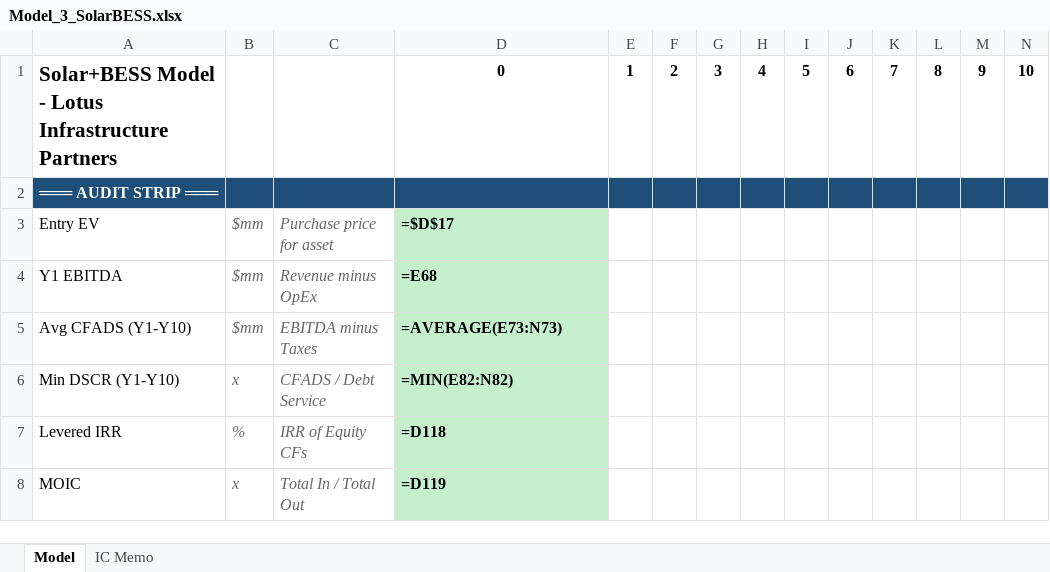
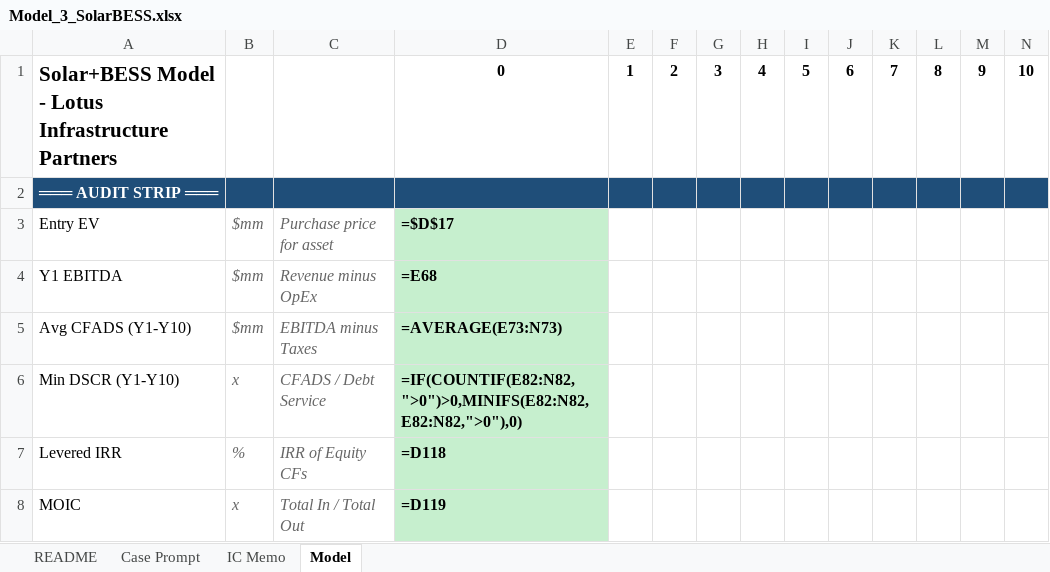
Before and after one commit to aktbd/dcf-modeling, an Excel workbook: deliverables/deliverables-20260120-0030/Model_3_SolarBESS.xlsx, sheet Model, drawn as a sheet; only a part is shown; values as stored, in another font and other column widths than the file's, no borders; formulas without a stored value are shown as written; the diff names each change by its address in the sheet, - before the commit and + after, or states it on an @@ line.

```diff
--- a/deliverables/deliverables-20260120-0030/Model_3_SolarBESS.xlsx (sheet Model)
+++ b/deliverables/deliverables-20260120-0030/Model_3_SolarBESS.xlsx (sheet Model)
+sheet tab: README
+sheet tab: Case Prompt
@@ sheet tab order changed: README | Case Prompt | IC Memo | Model @@
-D6: =MIN(E82:N82)
+D6: =IF(COUNTIF(E82:N82,">0")>0,MINIFS(E82:N82,E82:N82,">0"),0)
```
Also changed, not shown: deliverables/deliverables-20260120-0030/Drill_1_CCGT.xlsx, deliverables/deliverables-20260120-0030/Model_1_CCGT.xlsx, 9 other files.
